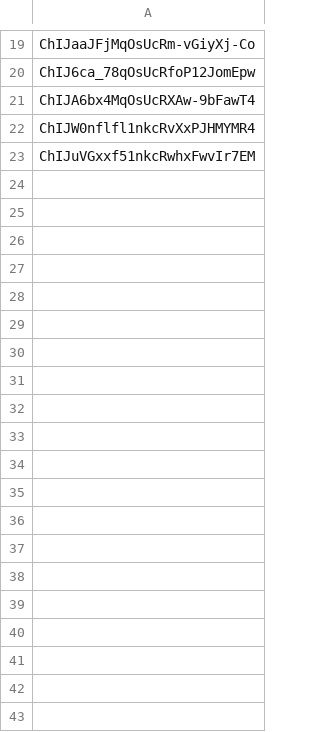
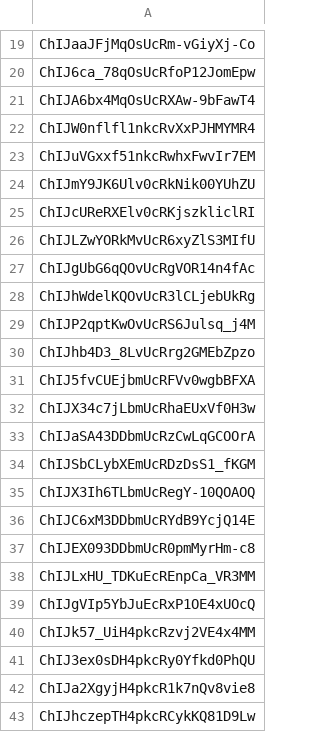
Before and after one commit to socialdistancingdashboard/virushack, a CSV file: google_places_popularity/place_ids/staedte_koordinaten_ueber_50k_ids.csv, drawn as a sheet; only a part is shown, gaps mark what is left out; the diff covers the shown part only; the diff names each change by its address in the sheet, - before the commit and + after, or states it on an @@ line.

```diff
--- a/google_places_popularity/place_ids/staedte_koordinaten_ueber_50k_ids.csv
+++ b/google_places_popularity/place_ids/staedte_koordinaten_ueber_50k_ids.csv
+row 24: ChIJmY9JK6Ulv0cRkNik00YUhZU
+row 25: ChIJcUReRXElv0cRKjszkliclRI
+row 26: ChIJLZwYORkMvUcR6xyZlS3MIfU
+row 27: ChIJgUbG6qQOvUcRgVOR14n4fAc
+row 28: ChIJhWdelKQOvUcR3lCLjebUkRg
+row 29: ChIJP2qptKwOvUcRS6Julsq_j4M
+row 30: ChIJhb4D3_8LvUcRrg2GMEbZpzo
+row 31: ChIJ5fvCUEjbmUcRFVv0wgbBFXA
+row 32: ChIJX34c7jLbmUcRhaEUxVf0H3w
+row 33: ChIJaSA43DDbmUcRzCwLqGCOOrA
+row 34: ChIJSbCLybXEmUcRDzDsS1_fKGM
+row 35: ChIJX3Ih6TLbmUcRegY-10QOAOQ
+row 36: ChIJC6xM3DDbmUcRYdB9YcjQ14E
+row 37: ChIJEX093DDbmUcR0pmMyrHm-c8
+row 38: ChIJLxHU_TDKuEcREnpCa_VR3MM
+row 39: ChIJgVIp5YbJuEcRxP1OE4xUOcQ
+row 40: ChIJk57_UiH4pkcRzvj2VE4x4MM
+row 41: ChIJ3ex0sDH4pkcRy0Yfkd0PhQU
+row 42: ChIJa2XgyjH4pkcR1k7nQv8vie8
+row 43: ChIJhczepTH4pkcRCykKQ81D9Lw
```
Also changed, not shown: 28 added rows elsewhere in this file, 1 other file.
